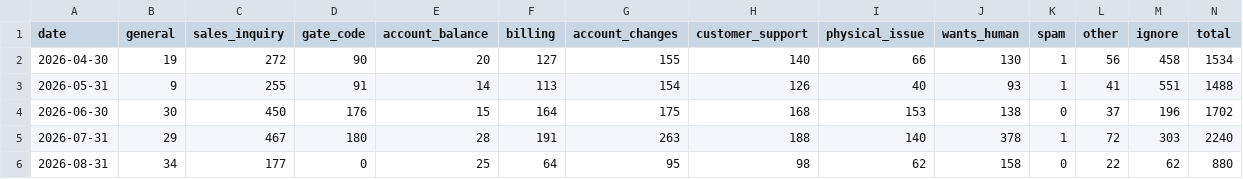
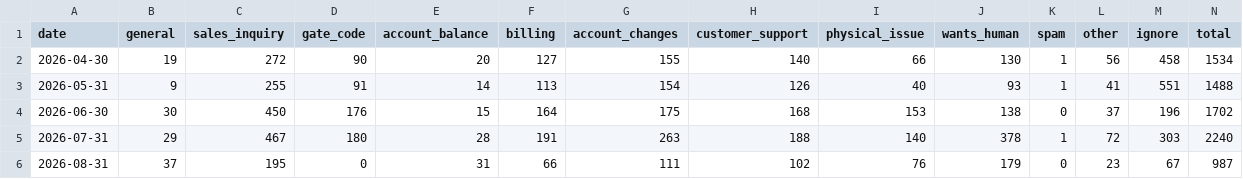
Before and after one commit to scalato/1box-dashboard, a CSV file: data/sp/conversations_by_category.csv, drawn as a sheet.

Commit message:
Update MIS data - 2026-08-13

```diff
--- a/data/sp/conversations_by_category.csv
+++ b/data/sp/conversations_by_category.csv
@@ -5,2 +5,2 @@ date,general,sales_inquiry,gate_code,account_balance,billing,account_changes,cus
 2026-07-31,29,467,180,28,191,263,188,140,378,1,72,303,2240
-2026-08-31,34,177,0,25,64,95,98,62,158,0,22,62,880
+2026-08-31,37,195,0,31,66,111,102,76,179,0,23,67,987
```
Also changed, not shown: data/sp/conversations_by_location.csv, data/sp/escalations_by_category.csv, 3 other files.
